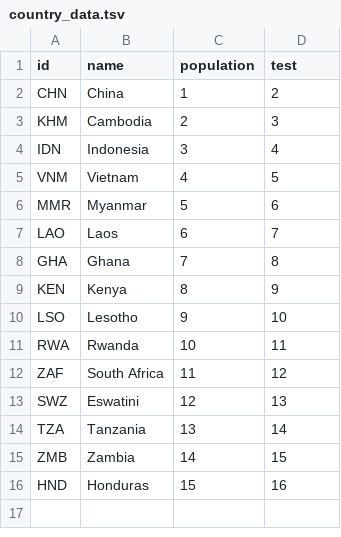
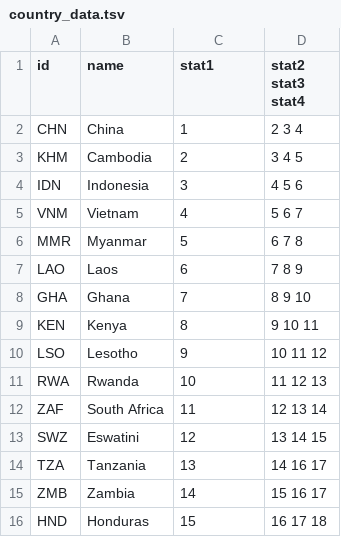
Before and after one commit to ChrisBup/helper-files, a TSV file: country_data.tsv, drawn as a sheet.

Commit message:
Update country_data.tsv

```diff
--- a/country_data.tsv
+++ b/country_data.tsv
@@ -1,16 +1,16 @@
-id	name	population	test
-CHN	China	1	2
-KHM	Cambodia	2	3
-IDN	Indonesia	3	4
-VNM	Vietnam	4	5
-MMR	Myanmar	5	6
-LAO	Laos	6	7
-GHA	Ghana	7	8
-KEN	Kenya	8	9
-LSO	Lesotho	9	10
-RWA	Rwanda	10	11
-ZAF	South Africa	11	12
-SWZ	Eswatini	12	13
-TZA	Tanzania	13	14
-ZMB	Zambia	14	15
-HND	Honduras	15	16
+id	name	stat1	stat2 stat3 stat4
+CHN	China	1	2 3 4
+KHM	Cambodia	2	3 4 5
+IDN	Indonesia	3	4 5 6
+VNM	Vietnam	4	5 6 7
+MMR	Myanmar	5	6 7 8
+LAO	Laos	6	7 8 9
+GHA	Ghana	7	8 9 10
+KEN	Kenya	8	9 10  11
+LSO	Lesotho	9	10  11  12
+RWA	Rwanda	10	11  12  13
+ZAF	South Africa	11	12  13  14
+SWZ	Eswatini	12	13  14  15
+TZA	Tanzania	13	14  16  17
+ZMB	Zambia	14	15  16  17
+HND	Honduras	15	16  17  18
```
